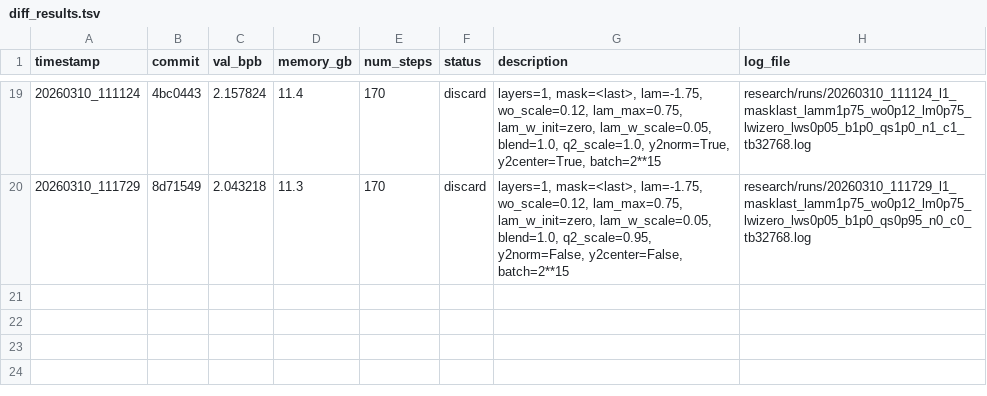
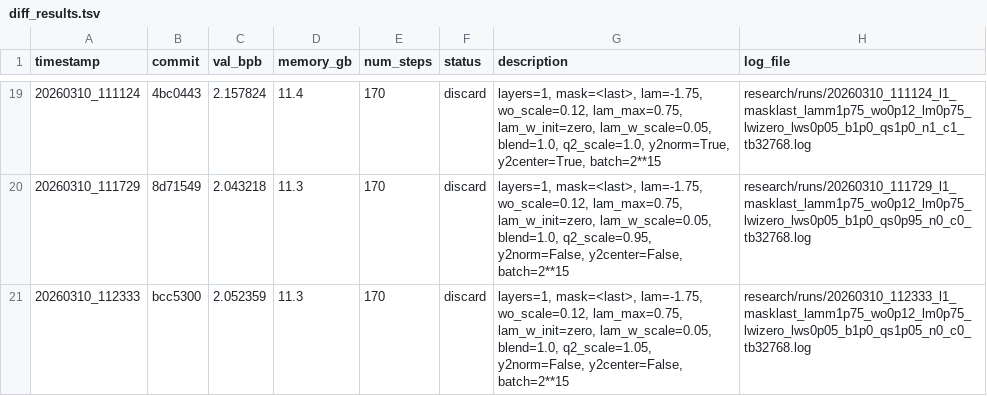
Before and after one commit to yanghu819/diff-attn-wo, a TSV file: research/diff_results.tsv, drawn as a sheet; only a part is shown, gaps mark what is left out.

Commit message:
runner: stamp result 20260310_112333
local-commit: 62ae729

```diff
--- a/research/diff_results.tsv
+++ b/research/diff_results.tsv
@@ -20 +20,2 @@ timestamp	commit	val_bpb	memory_gb	num_steps	status	description	log_file
 20260310_111729	8d71549	2.043218	11.3	170	discard	layers=1, mask=<last>, lam=-1.75, wo_scale=0.12, lam_max=0.75, lam_w_init=zero, lam_w_scale=0.05, blend=1.0, q2_scale=0.95, y2norm=False, y2center=False, batch=2**15	research/runs/20260310_111729_l1_masklast_lamm1p75_wo0p12_lm0p75_lwizero_lws0p05_b1p0_qs0p95_n0_c0_tb32768.log
+20260310_112333	bcc5300	2.052359	11.3	170	discard	layers=1, mask=<last>, lam=-1.75, wo_scale=0.12, lam_max=0.75, lam_w_init=zero, lam_w_scale=0.05, blend=1.0, q2_scale=1.05, y2norm=False, y2center=False, batch=2**15	research/runs/20260310_112333_l1_masklast_lamm1p75_wo0p12_lm0p75_lwizero_lws0p05_b1p0_qs1p05_n0_c0_tb32768.log
```
Also changed, not shown: 1 other file.
